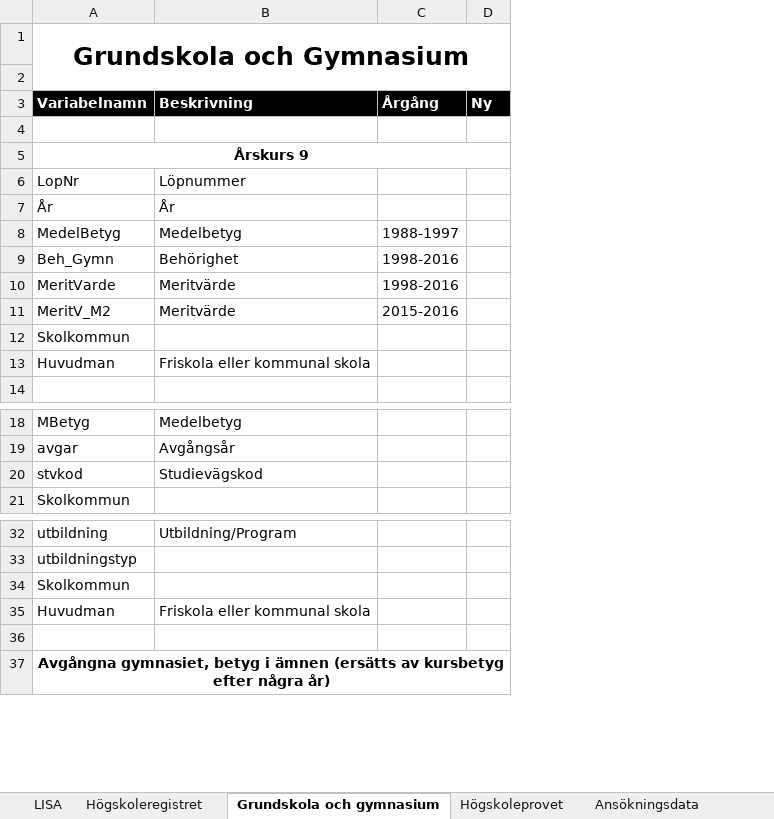
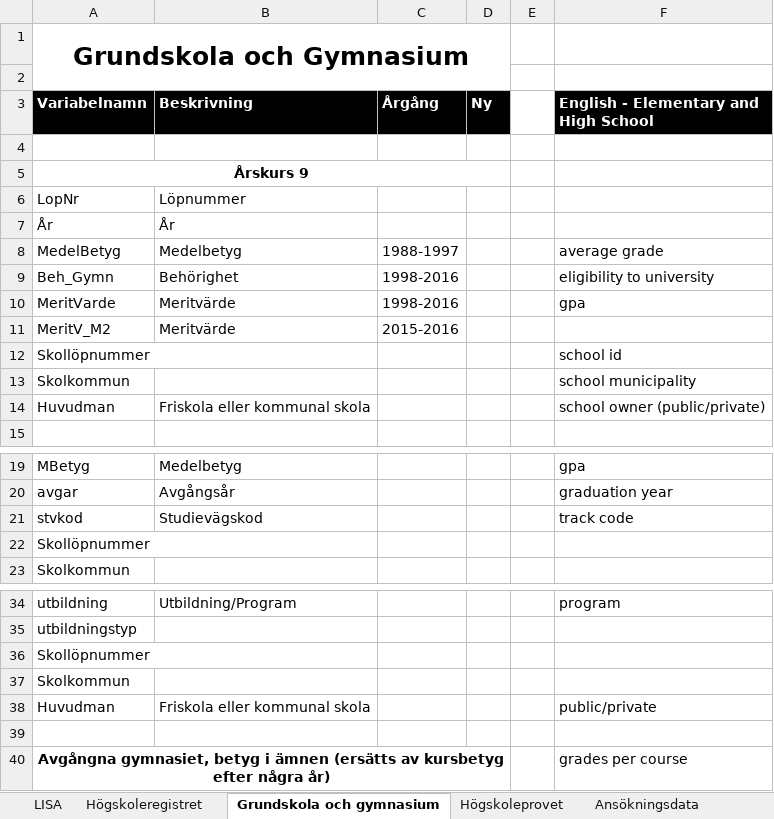
Before and after one commit to adamaltmejd/education-choice-pap, an Excel workbook: variabellista.xlsx, sheet Grundskola och gymnasium, drawn as a sheet; only a part is shown, gaps mark what is left out; values as stored, in another font and other column widths than the file's, no borders; the diff names each change by its address in the sheet, - before the commit and + after, or states it on an @@ line.

```diff
--- a/variabellista.xlsx (sheet Grundskola och gymnasium)
+++ b/variabellista.xlsx (sheet Grundskola och gymnasium)
+column E, empty
+column F, rows 3-10: English - Elementary and High School |  |  |  |  | average grade | eligibility to university | gpa; rows 13-14: school municipality | school owner (public/private); rows 19-21: gpa | graduation year | track code; row 34: program; rows 38-40: public/private |  | grades per course
+row 12: Skollöpnummer |  |  |  |  | school id
+row 22: Skollöpnummer
+row 36: Skollöpnummer
```
Also changed, not shown: sheet Högskoleprovet, sheet Högskoleregistret, sheet Ansökningsdata, sheet Förmögenhetsdata, sheet LISA, sheet KURU, 7 other files.
